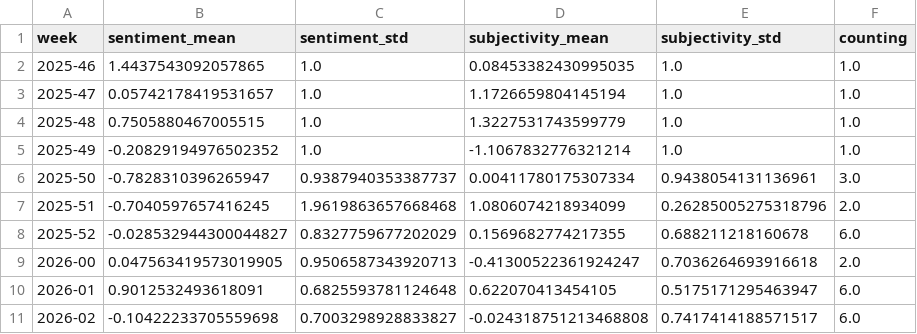
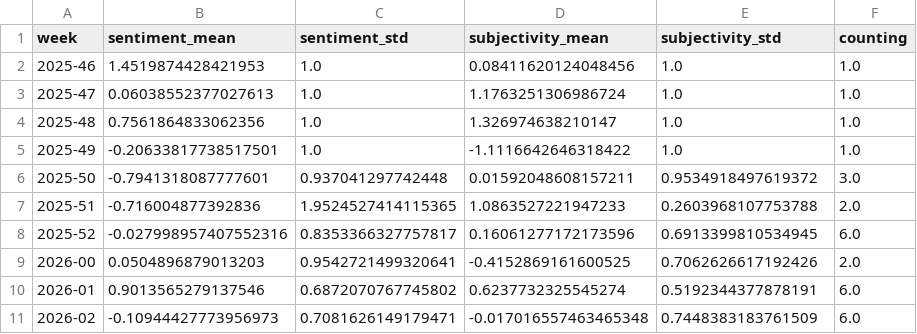
Before and after one commit to MarcoL95-News25/ArabianExtremes, a CSV file: csv/sentiments_weeks.csv, drawn as a sheet; only a part is shown; the diff covers the shown part only.

```diff
--- a/csv/sentiments_weeks.csv
+++ b/csv/sentiments_weeks.csv
@@ -1,11 +1,11 @@
 week,sentiment_mean,sentiment_std,subjectivity_mean,subjectivity_std,counting
-2025-46,1.4437543092057865,1.0,0.08453382430995035,1.0,1.0
-2025-47,0.05742178419531657,1.0,1.1726659804145194,1.0,1.0
-2025-48,0.7505880467005515,1.0,1.3227531743599779,1.0,1.0
-2025-49,-0.20829194976502352,1.0,-1.1067832776321214,1.0,1.0
-2025-50,-0.7828310396265947,0.9387940353387737,0.00411780175307334,0.9438054131136961,3.0
-2025-51,-0.7040597657416245,1.9619863657668468,1.0806074218934099,0.26285005275318796,2.0
-2025-52,-0.028532944300044827,0.8327759677202029,0.1569682774217355,0.688211218160678,6.0
-2026-00,0.047563419573019905,0.9506587343920713,-0.41300522361924247,0.7036264693916618,2.0
-2026-01,0.9012532493618091,0.6825593781124648,0.622070413454105,0.5175171295463947,6.0
-2026-02,-0.10422233705559698,0.7003298928833827,-0.024318751213468808,0.7417414188571517,6.0
+2025-46,1.4519874428421953,1.0,0.08411620124048456,1.0,1.0
+2025-47,0.06038552377027613,1.0,1.1763251306986724,1.0,1.0
+2025-48,0.7561864833062356,1.0,1.326974638210147,1.0,1.0
+2025-49,-0.20633817738517501,1.0,-1.1116642646318422,1.0,1.0
+2025-50,-0.7941318087777601,0.937041297742448,0.01592048608157211,0.9534918497619372,3.0
+2025-51,-0.716004877392836,1.9524527414115365,1.0863527221947233,0.2603968107753788,2.0
+2025-52,-0.027998957407552316,0.8353366327757817,0.16061277172173596,0.6913399810534945,6.0
+2026-00,0.0504896879013203,0.9542721499320641,-0.4152869161600525,0.7062626617192426,2.0
+2026-01,0.9013565279137546,0.6872070767745802,0.6237732325545274,0.5192344377878191,6.0
+2026-02,-0.10944427773956973,0.7081626149179471,-0.017016557463465348,0.7448383183761509,6.0
```
Also changed, not shown: 1 added row and 118 edited cells elsewhere in this file, csv/sentiments_days.csv, csv/sentiments_domains.csv, 4 other files.
